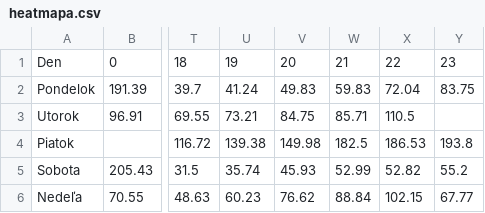
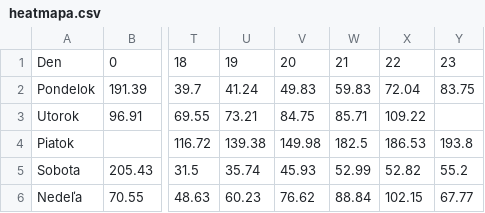
Before and after one commit to lalasonycierny/idos-meskanie, a CSV file: statistiky/heatmapa.csv, drawn as a sheet; only a part is shown, gaps mark what is left out; the diff names each change by its address in the sheet, - before the commit and + after, or states it on an @@ line.

```diff
--- a/statistiky/heatmapa.csv
+++ b/statistiky/heatmapa.csv
-X3: 110.5
+X3: 109.22
```
Also changed, not shown: statistiky/stanice_najcastejsie_nad15.csv, statistiky/stanice_najviac_meranych.csv, 36 other files.
